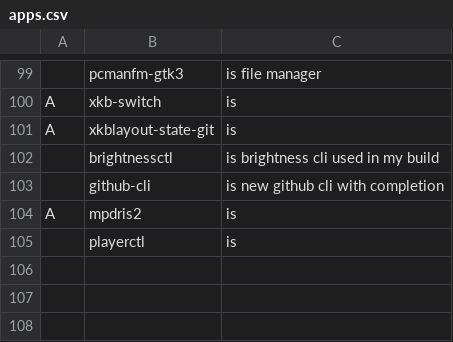
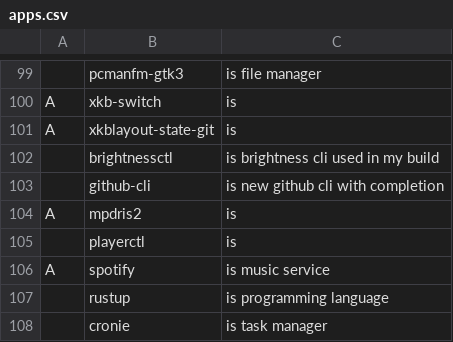
Before and after one commit to mmxxon/autorice, a CSV file: apps.csv, drawn as a sheet; only a part is shown, gaps mark what is left out.

Commit message:
feat: Added some apps

```diff
--- a/apps.csv
+++ b/apps.csv
@@ -105 +105,4 @@ A,mpdris2,"is"
 ,playerctl,"is"
+A,spotify,"is music service"
+,rustup,"is programming language"
+,cronie,"is task manager"
```
